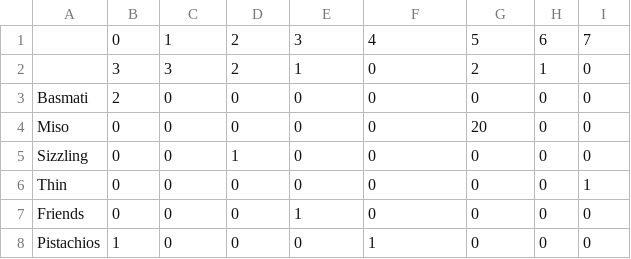
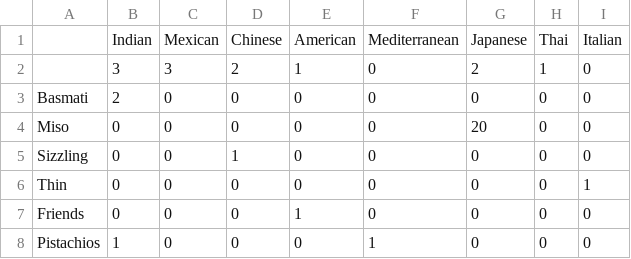
Before and after one commit to jaisankar00/HungryBear, a CSV file: training_data/term_frequency_matrix.csv, drawn as a sheet; only a part is shown.

Commit message:
Term Frequency Matrix
File moved to training data

```diff
--- a/training_data/term_frequency_matrix.csv
+++ b/training_data/term_frequency_matrix.csv
@@ -1,2 +1,2 @@
-,0,1,2,3,4,5,6,7
+,Indian,Mexican,Chinese,American,Mediterranean,Japanese,Thai,Italian
 ,3,3,2,1,0,2,1,0
```
Also changed, not shown: 2 other files.
